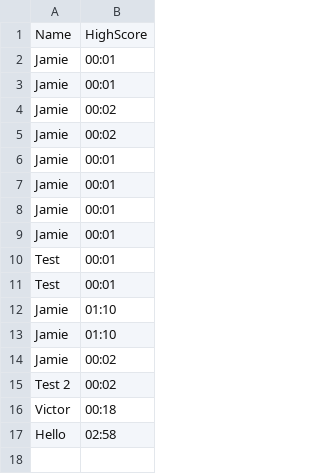
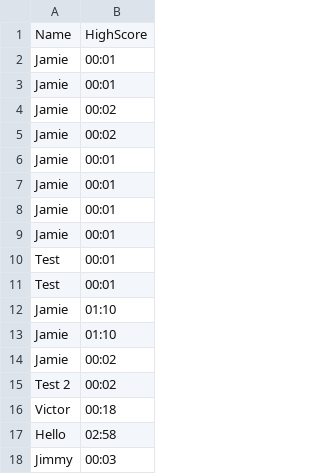
Before and after one commit to jlocatis/assignments-waldo, a CSV file: public/highscores.csv, drawn as a sheet; the diff names each change by its address in the sheet, - before the commit and + after, or states it on an @@ line.

```diff
--- a/public/highscores.csv
+++ b/public/highscores.csv
+row 18: Jimmy | 00:03
```
Also changed, not shown: 1 other file.
